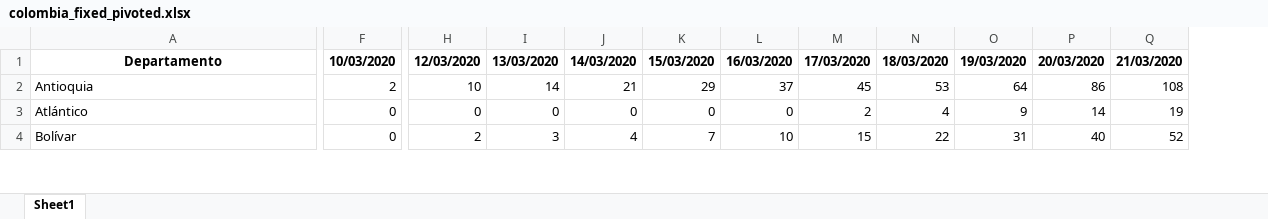
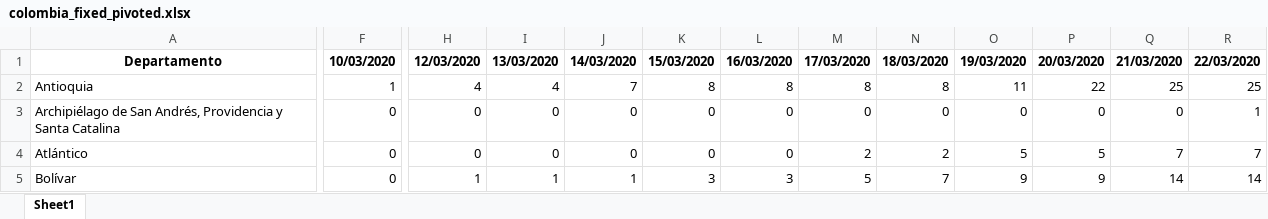
Before and after one commit to adtor97/Coronavirus, an Excel workbook: outputs/colombia_fixed_pivoted.xlsx, sheet Sheet1, drawn as a sheet; only a part is shown, gaps mark what is left out; values as stored, in another font and other column widths than the file's, no borders; removed rows and columns are numbered as before the commit, all else as after; rows hold the shown columns only; the diff covers the shown part only; the diff names each change by its address in the sheet, - before the commit and + after, or states it on an @@ line.

```diff
--- a/outputs/colombia_fixed_pivoted.xlsx (sheet Sheet1)
+++ b/outputs/colombia_fixed_pivoted.xlsx (sheet Sheet1)
+column P, rows 1-2: 20/03/2020 | 22; rows 4-5: 5 | 9
+column Q, rows 1-2: 21/03/2020 | 25; rows 4-5: 7 | 14
-column Q, rows 1-4: 21/03/2020 | 108 | 19 | 52
-R1: 20/03/2020
+R1: 22/03/2020
-F2: 2
+F2: 1
-H2: 10
+H2: 4
-I2: 14
+I2: 4
-J2: 21
+J2: 7
-K2: 29
+K2: 8
-L2: 37
+L2: 8
-M2: 45
+M2: 8
-N2: 53
+N2: 8
-O2: 64
+O2: 11
-R2: 86
+R2: 25
+row 3: Archipiélago de San Andrés, Providencia y Santa Catalina | 0 | 0 | 0 | 0 | 0 | 0 | 0 | 0 | 0 | 0 | 0 | 1
-N4: 4
+N4: 2
-O4: 9
+O4: 5
-R4: 14
+R4: 7
-H5: 2
+H5: 1
-I5: 3
+I5: 1
-J5: 4
+J5: 1
-K5: 7
+K5: 3
-L5: 10
+L5: 3
-M5: 15
+M5: 5
-N5: 22
+N5: 7
-O5: 31
+O5: 9
-R5: 40
+R5: 14
```
Also changed, not shown: 2 added rows and 64 edited cells elsewhere in this sheet, outputs/colombia_fixed.xlsx, 4 other files.
